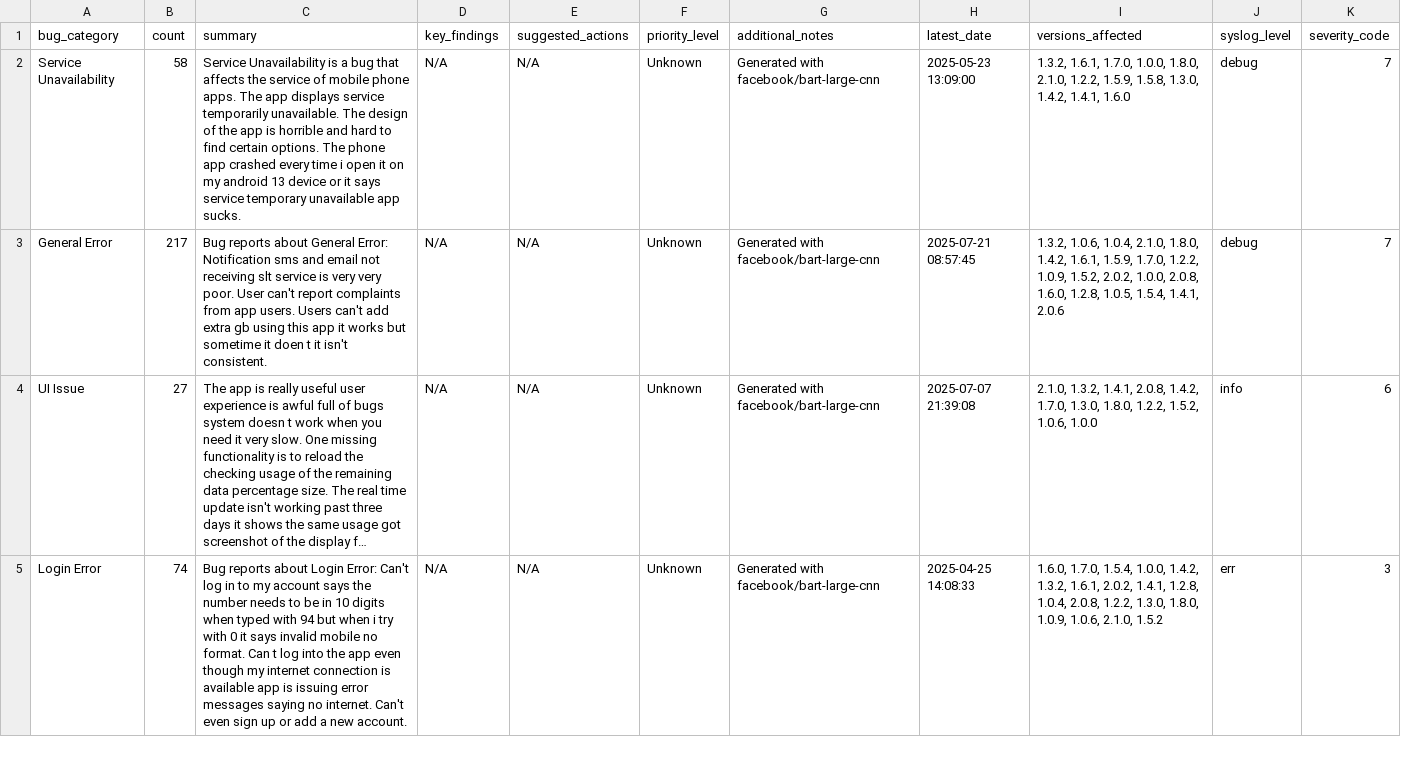
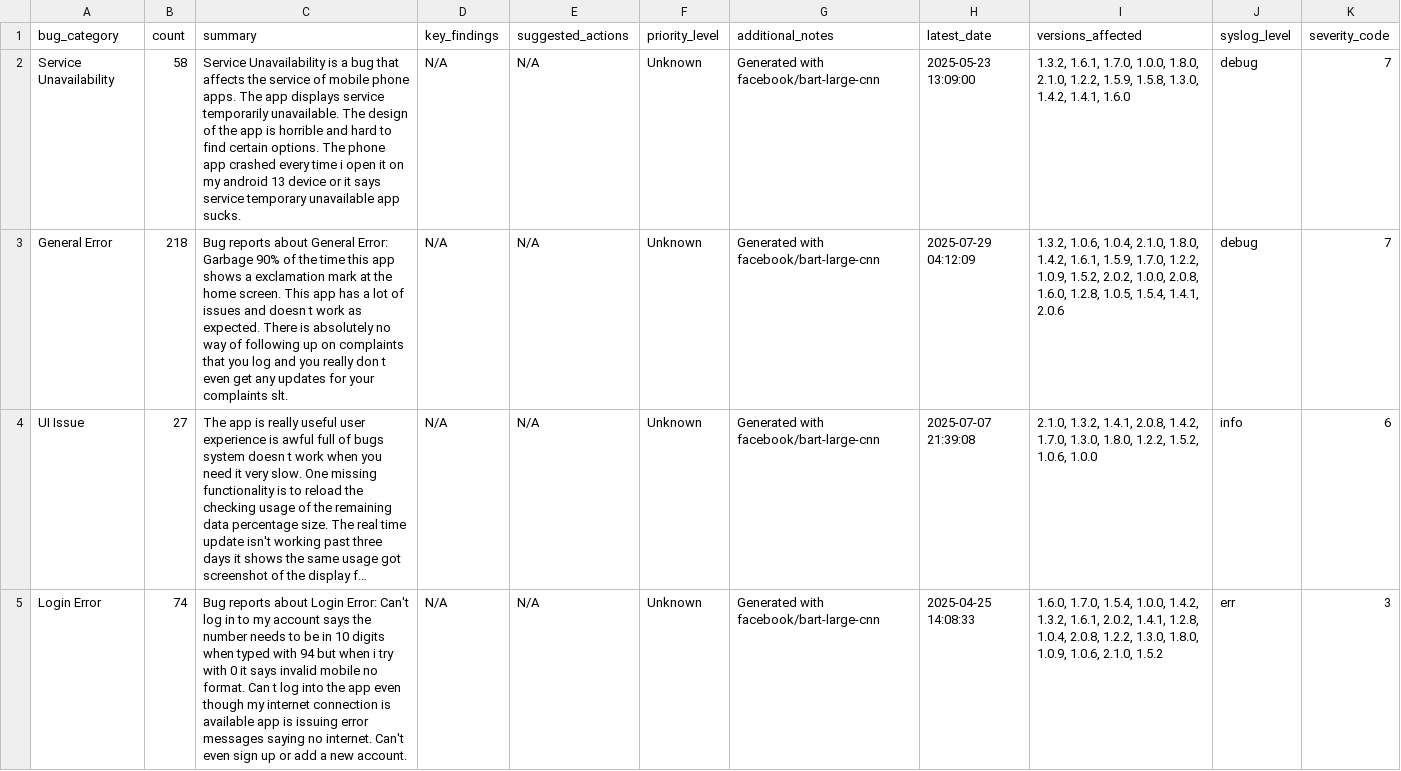
Before and after one commit to kaan84k/slt-bug-analytics-dashboard, a CSV file: data/developer_bug_summaries.csv, drawn as a sheet; only a part is shown; long unchanged cells end in …; the diff names each change by its address in the sheet, - before the commit and + after, or states it on an @@ line.

```diff
--- a/data/developer_bug_summaries.csv
+++ b/data/developer_bug_summaries.csv
-B3 (count): 217
+B3 (count): 218
-C3 (summary): …General Error: Notification sms and email not receiving slt service is very very poor. User can't report complaints from app users. Users can't add extra gb using this app it works but sometime it doen t it isn't consistent.
+C3 (summary): …General Error: Garbage 90% of the time this app shows a exclamation mark at the home screen. This app has a lot of issues and doesn t work as expected. There is absolutely no way of following up on complaints that you log and you really don t even get any updates for your complaints slt.
-H3 (latest_date): 2025-07-21 08:57:45
+H3 (latest_date): 2025-07-29 04:12:09
```
Also changed, not shown: data/bug_predictions.csv, data/categorized_bugs.csv, 4 other files.
